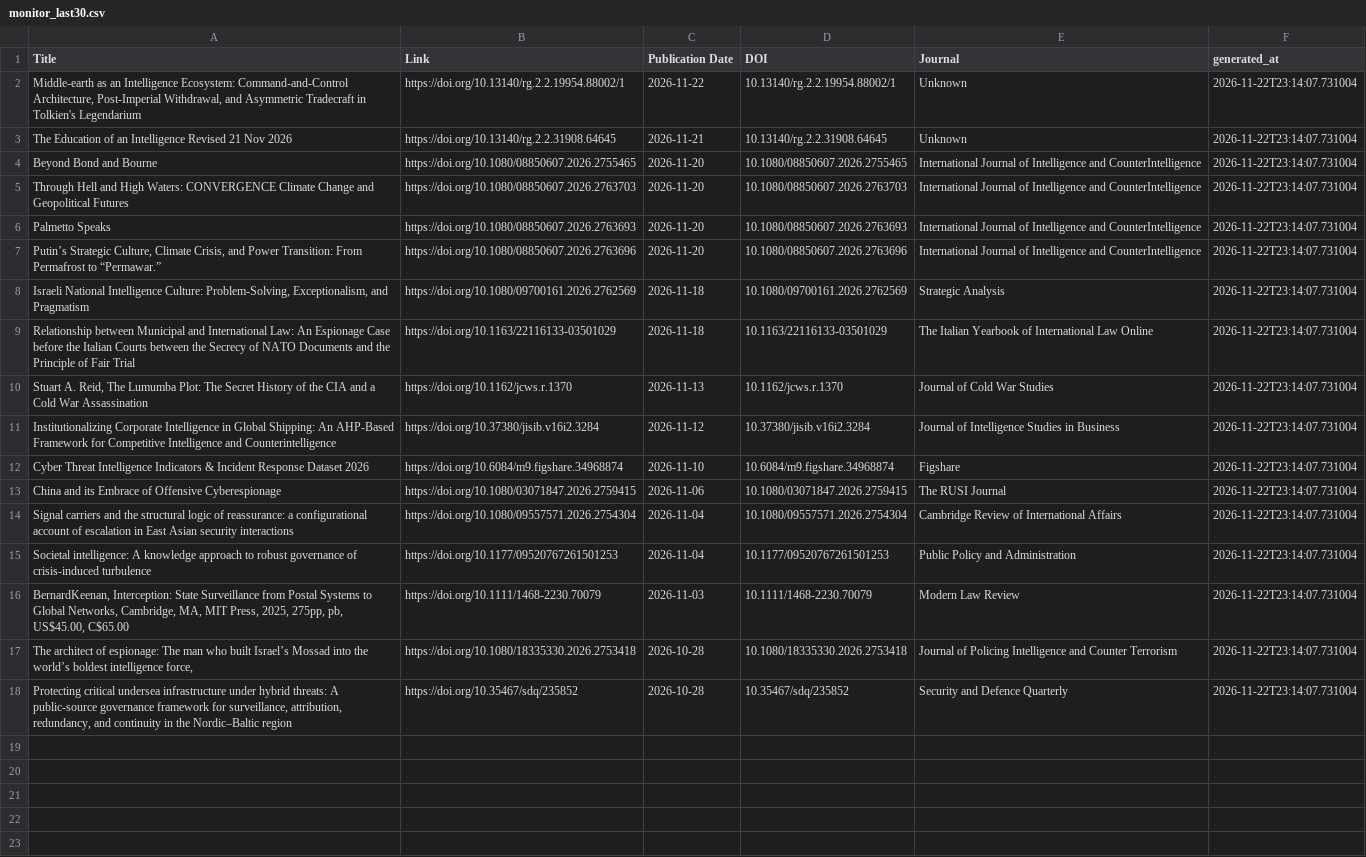
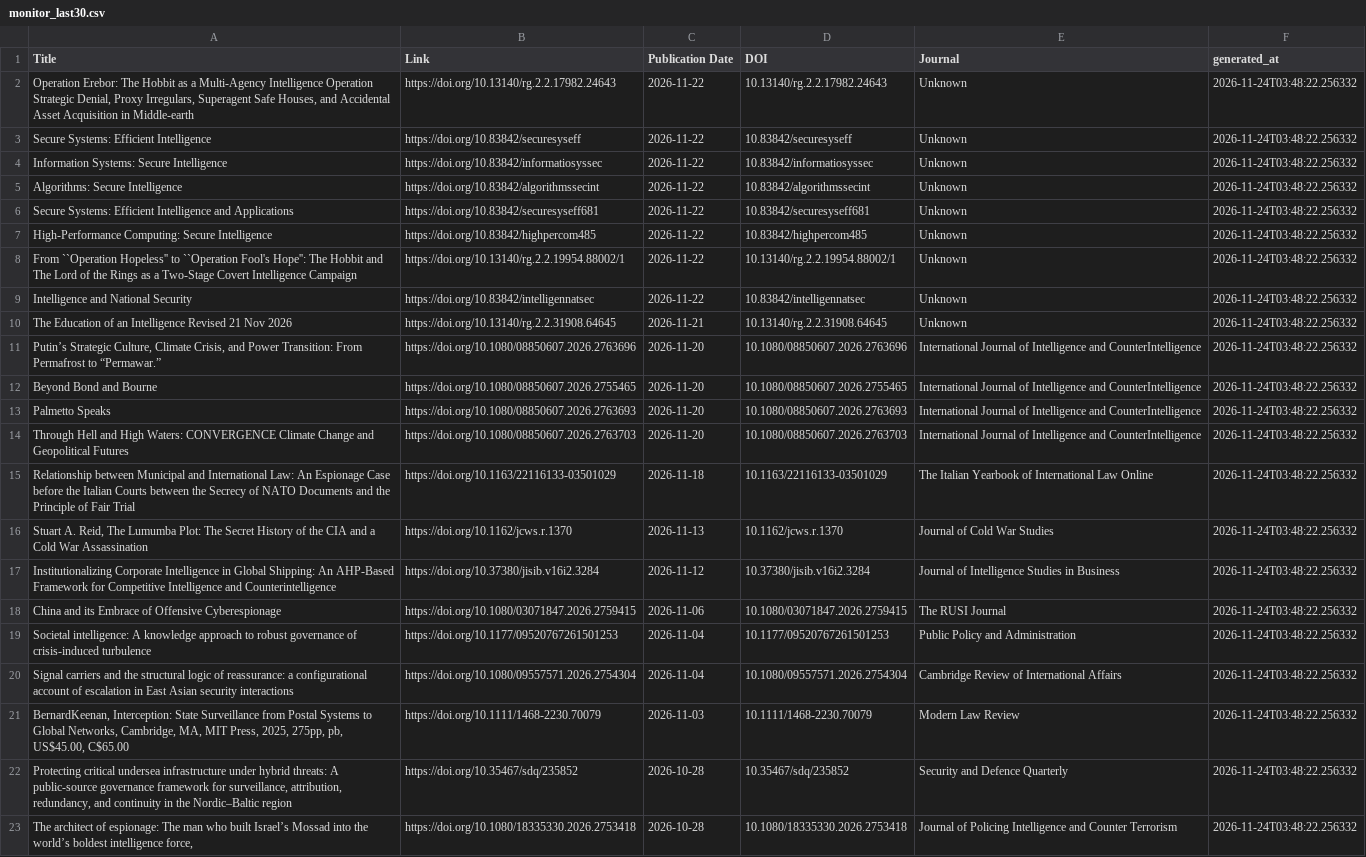
Before and after one commit to yusufaliozkan/zotero-intelligence-bibliography, a CSV file: monitor_last30.csv, drawn as a sheet; removed rows and columns are numbered as before the commit, all else as after; the diff names each change by its address in the sheet, - before the commit and + after, or states it on an @@ line.

Commit message:
Update monitor results

```diff
--- a/monitor_last30.csv
+++ b/monitor_last30.csv
+row 2: Operation Erebor: The Hobbit as a Multi-Agency Intelligence Operation Strategic Denial, Proxy Irregulars, Superagent Safe Houses, and Accidental Asset Acquisition in Middle-earth | https://doi.org/10.13140/rg.2.2.17982.24643 | 2026-11-22 | 10.13140/rg.2.2.17982.24643 | Unknown | 2026-11-24T03:48:22.256332
+row 3: Secure Systems: Efficient Intelligence | https://doi.org/10.83842/securesyseff | 2026-11-22 | 10.83842/securesyseff | Unknown | 2026-11-24T03:48:22.256332
+row 4: Information Systems: Secure Intelligence | https://doi.org/10.83842/informatiosyssec | 2026-11-22 | 10.83842/informatiosyssec | Unknown | 2026-11-24T03:48:22.256332
+row 5: Algorithms: Secure Intelligence | https://doi.org/10.83842/algorithmssecint | 2026-11-22 | 10.83842/algorithmssecint | Unknown | 2026-11-24T03:48:22.256332
+row 6: Secure Systems: Efficient Intelligence and Applications | https://doi.org/10.83842/securesyseff681 | 2026-11-22 | 10.83842/securesyseff681 | Unknown | 2026-11-24T03:48:22.256332
+row 7: High-Performance Computing: Secure Intelligence | https://doi.org/10.83842/highpercom485 | 2026-11-22 | 10.83842/highpercom485 | Unknown | 2026-11-24T03:48:22.256332
-A8 (Title): Middle-earth as an Intelligence Ecosystem: Command-and-Control Architecture, Post-Imperial Withdrawal, and Asymmetric Tradecraft in Tolkien's Legendarium
+A8 (Title): From ``Operation Hopeless'' to ``Operation Fool's Hope'': The Hobbit and The Lord of the Rings as a Two-Stage Covert Intelligence Campaign
-F8 (generated_at): 2026-11-22T23:14:07.731004
+F8 (generated_at): 2026-11-24T03:48:22.256332
+row 9: Intelligence and National Security | https://doi.org/10.83842/intelligennatsec | 2026-11-22 | 10.83842/intelligennatsec | Unknown | 2026-11-24T03:48:22.256332
-F10 (generated_at): 2026-11-22T23:14:07.731004
+F10 (generated_at): 2026-11-24T03:48:22.256332
+row 11: Putin’s Strategic Culture, Climate Crisis, and Power Transition: From Permafrost to “Permawar.” | https://doi.org/10.1080/08850607.2026.2763696 | 2026-11-20 | 10.1080/08850607.2026.2763696 | International Journal of Intelligence and CounterIntelligence | 2026-11-24T03:48:22.256332
-F12 (generated_at): 2026-11-22T23:14:07.731004
+F12 (generated_at): 2026-11-24T03:48:22.256332
-row 5: Through Hell and High Waters: CONVERGENCE Climate Change and Geopolitical Futures | https://doi.org/10.1080/08850607.2026.2763703 | 2026-11-20 | 10.1080/08850607.2026.2763703 | International Journal of Intelligence and CounterIntelligence | 2026-11-22T23:14:07.731004
-F13:F14 (generated_at): 2026-11-22T23:14:07.731004
+F13:F14 (generated_at): 2026-11-24T03:48:22.256332
-A14 (Title): Putin’s Strategic Culture, Climate Crisis, and Power Transition: From Permafrost to “Permawar.”
+A14 (Title): Through Hell and High Waters: CONVERGENCE Climate Change and Geopolitical Futures
-B14 (Link): https://doi.org/10.1080/08850607.2026.2763696
+B14 (Link): https://doi.org/10.1080/08850607.2026.2763703
-D14 (DOI): 10.1080/08850607.2026.2763696
+D14 (DOI): 10.1080/08850607.2026.2763703
-row 8: Israeli National Intelligence Culture: Problem-Solving, Exceptionalism, and Pragmatism | https://doi.org/10.1080/09700161.2026.2762569 | 2026-11-18 | 10.1080/09700161.2026.2762569 | Strategic Analysis | 2026-11-22T23:14:07.731004
-F15:F17 (generated_at): 2026-11-22T23:14:07.731004
+F15:F17 (generated_at): 2026-11-24T03:48:22.256332
-row 12: Cyber Threat Intelligence Indicators & Incident Response Dataset 2026 | https://doi.org/10.6084/m9.figshare.34968874 | 2026-11-10 | 10.6084/m9.figshare.34968874 | Figshare | 2026-11-22T23:14:07.731004
-F18 (generated_at): 2026-11-22T23:14:07.731004
+F18 (generated_at): 2026-11-24T03:48:22.256332
-row 14: Signal carriers and the structural logic of reassurance: a configurational account of escalation in East Asian security interactions | https://doi.org/10.1080/09557571.2026.2754304 | 2026-11-04 | 10.1080/09557571.2026.2754304 | Cambridge Review of International Affairs | 2026-11-22T23:14:07.731004
-F19 (generated_at): 2026-11-22T23:14:07.731004
+F19 (generated_at): 2026-11-24T03:48:22.256332
+row 20: Signal carriers and the structural logic of reassurance: a configurational account of escalation in East Asian security interactions | https://doi.org/10.1080/09557571.2026.2754304 | 2026-11-04 | 10.1080/09557571.2026.2754304 | Cambridge Review of International Affairs | 2026-11-24T03:48:22.256332
-F21 (generated_at): 2026-11-22T23:14:07.731004
+F21 (generated_at): 2026-11-24T03:48:22.256332
-row 17: The architect of espionage: The man who built Israel’s Mossad into the world’s boldest intelligence force, | https://doi.org/10.1080/18335330.2026.2753418 | 2026-10-28 | 10.1080/18335330.2026.2753418 | Journal of Policing Intelligence and Counter Terrorism | 2026-11-22T23:14:07.731004
-F22 (generated_at): 2026-11-22T23:14:07.731004
+F22 (generated_at): 2026-11-24T03:48:22.256332
+row 23: The architect of espionage: The man who built Israel’s Mossad into the world’s boldest intelligence force, | https://doi.org/10.1080/18335330.2026.2753418 | 2026-10-28 | 10.1080/18335330.2026.2753418 | Journal of Policing Intelligence and Counter Terrorism | 2026-11-24T03:48:22.256332
```
Also changed, not shown: monitor_future.csv, monitor_last90.csv.
